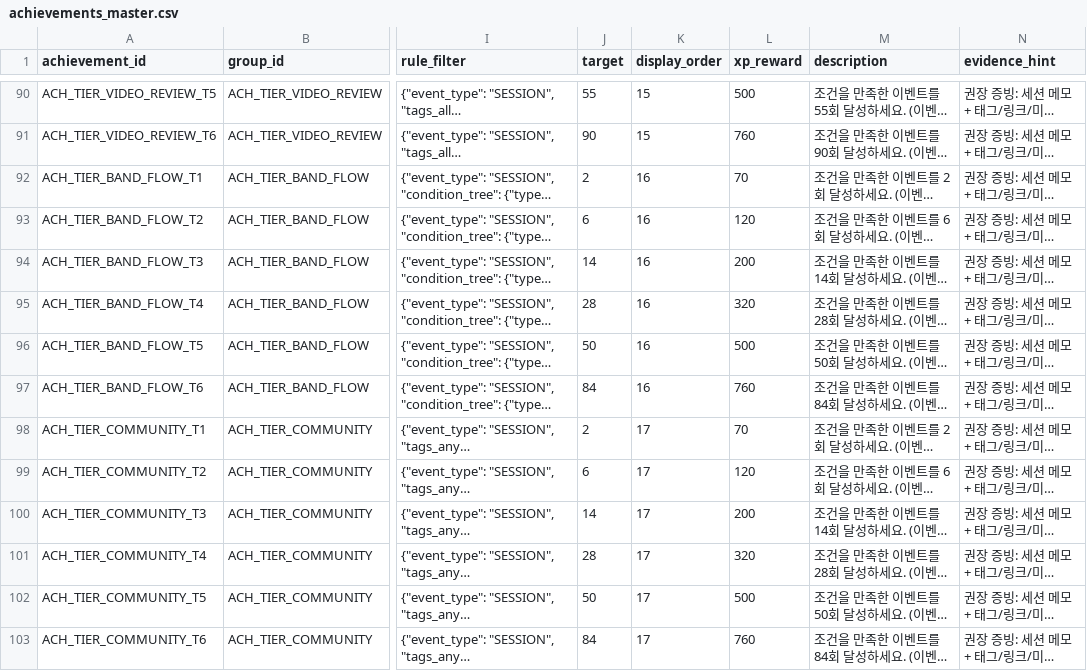
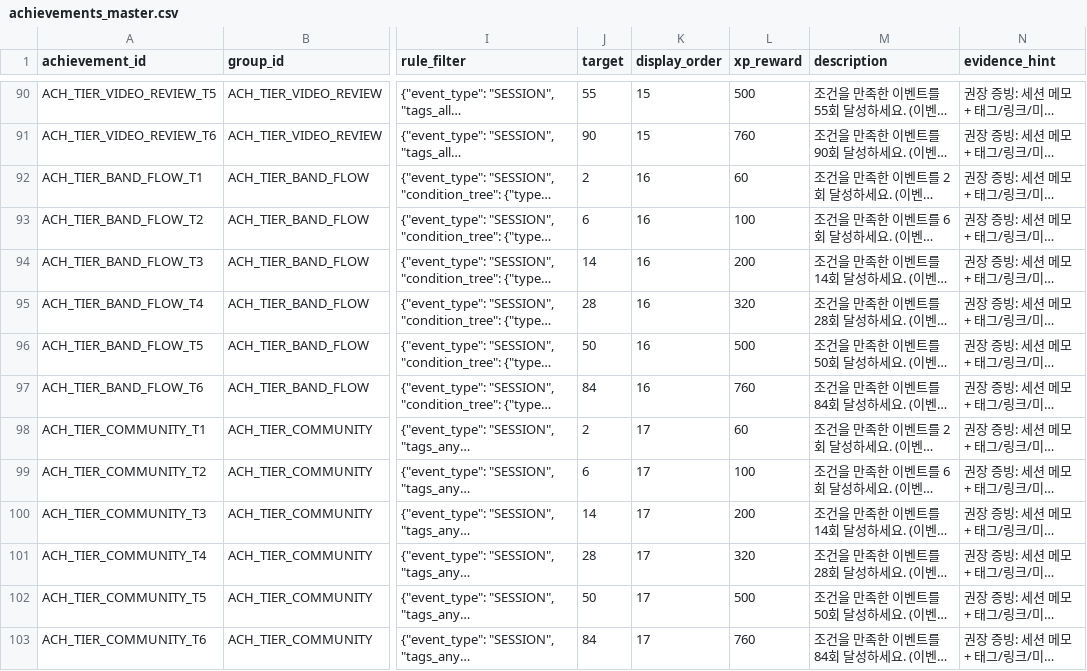
Before and after one commit to jy1559/BassOS, a CSV file: designPack/data/achievements_master.csv, drawn as a sheet; only a part is shown, gaps mark what is left out; long unchanged cells end in …; the diff covers the shown part only; the diff names each change by its address in the sheet, - before the commit and + after, or states it on an @@ line.

```diff
--- a/designPack/data/achievements_master.csv
+++ b/designPack/data/achievements_master.csv
-L92 (xp_reward): 70
+L92 (xp_reward): 60
-L93 (xp_reward): 120
+L93 (xp_reward): 100
-L98 (xp_reward): 70
+L98 (xp_reward): 60
-L99 (xp_reward): 120
+L99 (xp_reward): 100
```
Also changed, not shown: 43 edited cells elsewhere in this file, app/data/achievements_master.csv, 19 other files.
